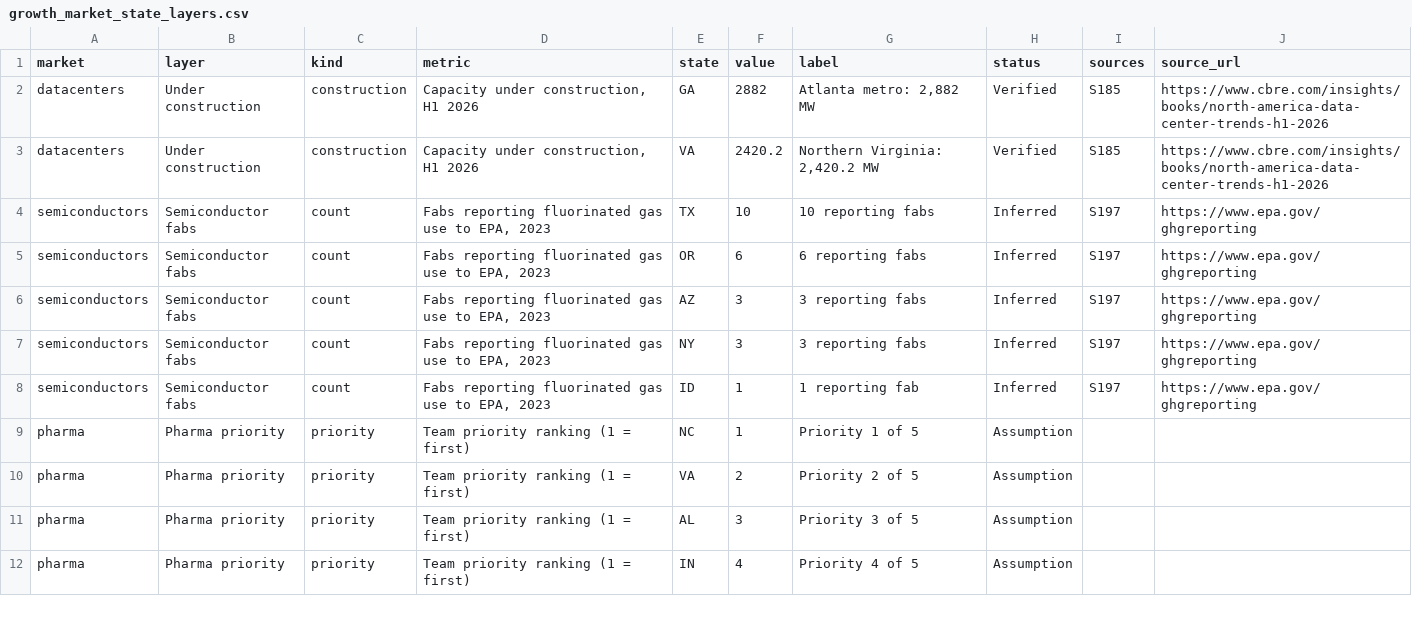
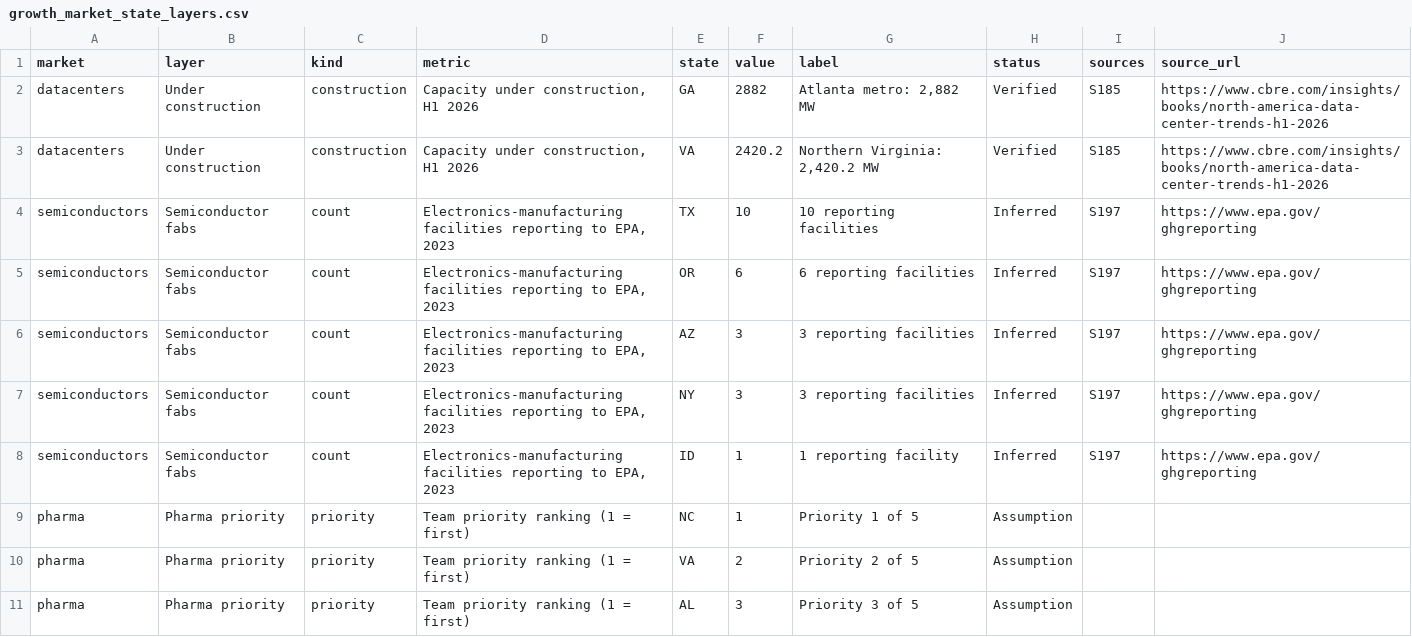
Before and after one commit to 994650817jim-droid/thermgas-competitive-intelligence, a CSV file: dashboard/public/export/growth_market_state_layers.csv, drawn as a sheet; only a part is shown; the shorter side is filled out with more unchanged rows.

```diff
--- a/dashboard/public/export/growth_market_state_layers.csv
+++ b/dashboard/public/export/growth_market_state_layers.csv
@@ -3,7 +3,7 @@ datacenters,Under construction,construction,"Capacity under construction, H1 202
 datacenters,Under construction,construction,"Capacity under construction, H1 2026",VA,2420.2,"Northern Virginia: 2,420.2 MW",Verified,S185,https://www.cbre.com/insights/books/north-america-data-center-trends-h1-2026
-semiconductors,Semiconductor fabs,count,"Fabs reporting fluorinated gas use to EPA, 2023",TX,10,10 reporting fabs,Inferred,S197,https://www.epa.gov/ghgreporting
-semiconductors,Semiconductor fabs,count,"Fabs reporting fluorinated gas use to EPA, 2023",OR,6,6 reporting fabs,Inferred,S197,https://www.epa.gov/ghgreporting
-semiconductors,Semiconductor fabs,count,"Fabs reporting fluorinated gas use to EPA, 2023",AZ,3,3 reporting fabs,Inferred,S197,https://www.epa.gov/ghgreporting
-semiconductors,Semiconductor fabs,count,"Fabs reporting fluorinated gas use to EPA, 2023",NY,3,3 reporting fabs,Inferred,S197,https://www.epa.gov/ghgreporting
-semiconductors,Semiconductor fabs,count,"Fabs reporting fluorinated gas use to EPA, 2023",ID,1,1 reporting fab,Inferred,S197,https://www.epa.gov/ghgreporting
+semiconductors,Semiconductor fabs,count,"Electronics-manufacturing facilities reporting to EPA, 2023",TX,10,10 reporting facilities,Inferred,S197,https://www.epa.gov/ghgreporting
+semiconductors,Semiconductor fabs,count,"Electronics-manufacturing facilities reporting to EPA, 2023",OR,6,6 reporting facilities,Inferred,S197,https://www.epa.gov/ghgreporting
+semiconductors,Semiconductor fabs,count,"Electronics-manufacturing facilities reporting to EPA, 2023",AZ,3,3 reporting facilities,Inferred,S197,https://www.epa.gov/ghgreporting
+semiconductors,Semiconductor fabs,count,"Electronics-manufacturing facilities reporting to EPA, 2023",NY,3,3 reporting facilities,Inferred,S197,https://www.epa.gov/ghgreporting
+semiconductors,Semiconductor fabs,count,"Electronics-manufacturing facilities reporting to EPA, 2023",ID,1,1 reporting facility,Inferred,S197,https://www.epa.gov/ghgreporting
 pharma,Pharma priority,priority,Team priority ranking (1 = first),NC,1,Priority 1 of 5,Assumption,,
```
Also changed, not shown: dashboard/public/export/source_register.csv, data/export/growth_market_state_layers.csv, 9 other files.
